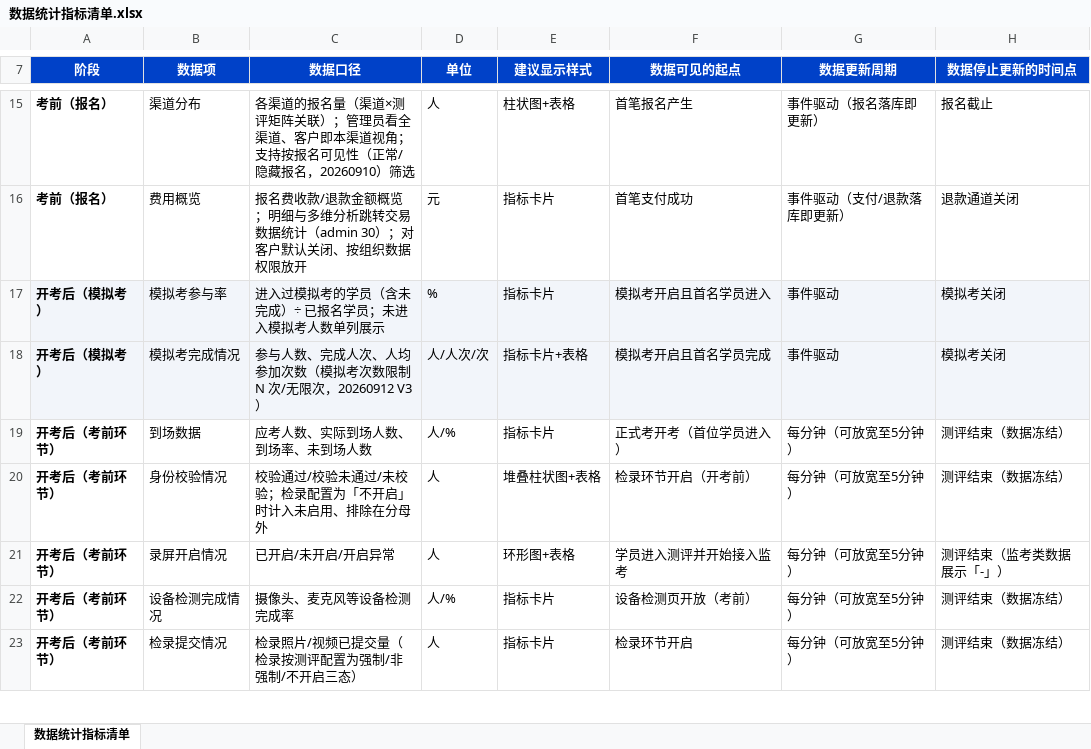
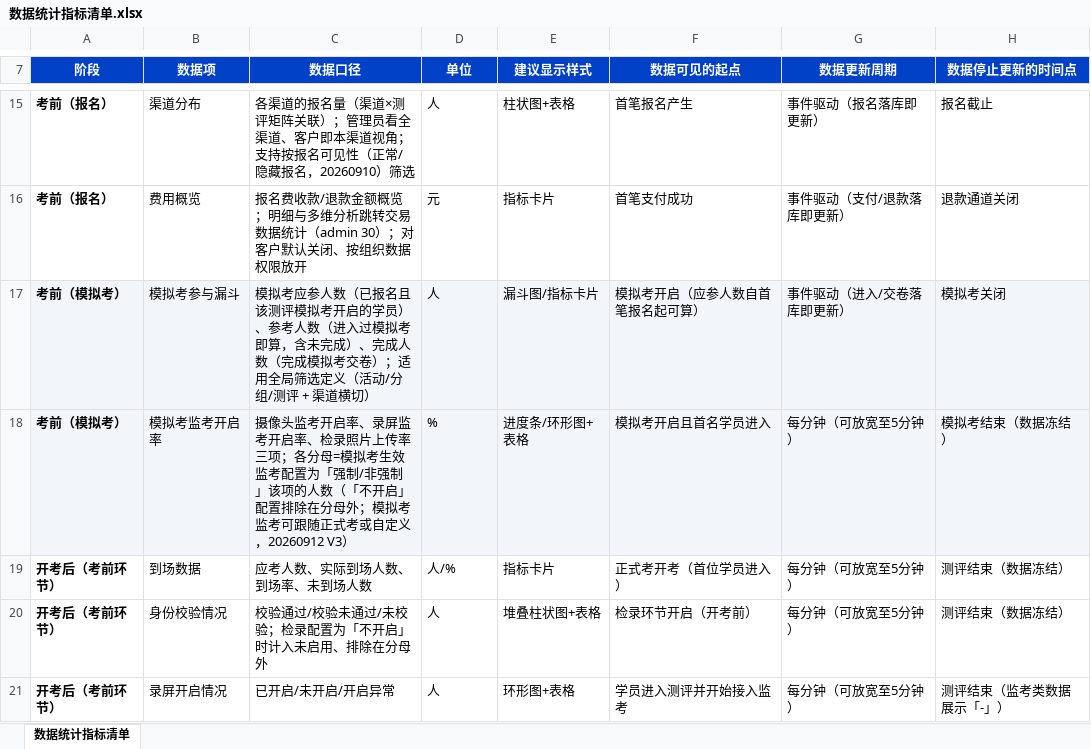
Before and after one commit to Kira2red/AISE_PRD, an Excel workbook: AISE_PRD/PRD/20260907 数据统计/数据统计指标清单.xlsx, sheet 数据统计指标清单, drawn as a sheet; only a part is shown, gaps mark what is left out; the shorter side is filled out with more unchanged rows; values as stored, in another font and other column widths than the file's, no borders; removed rows and columns are numbered as before the commit, all else as after; the diff names each change by its address in the sheet, - before the commit and + after, or states it on an @@ line.

```diff
--- a/AISE_PRD/PRD/20260907 数据统计/数据统计指标清单.xlsx (sheet 数据统计指标清单)
+++ b/AISE_PRD/PRD/20260907 数据统计/数据统计指标清单.xlsx (sheet 数据统计指标清单)
-row 17: 开考后（模拟考） | 模拟考参与率 | 进入过模拟考的学员（含未完成）÷ 已报名学员；未进入模拟考人数单列展示 | % | 指标卡片 | 模拟考开启且首名学员进入 | 事件驱动 | 模拟考关闭
-row 18: 开考后（模拟考） | 模拟考完成情况 | 参与人数、完成人次、人均参加次数（模拟考次数限制 N 次/无限次，20260912 V3） | 人/人次/次 | 指标卡片+表格 | 模拟考开启且首名学员完成 | 事件驱动 | 模拟考关闭
+row 17: 考前（模拟考） | 模拟考参与漏斗 | 模拟考应参人数（已报名且该测评模拟考开启的学员）、参考人数（进入过模拟考即算，含未完成）、完成人数（完成模拟考交卷）；适用全局筛选定义（活动/分组/测评 + 渠道横切） | 人 | 漏斗图/指标卡片 | 模拟考开启（应参人数自首笔报名起可算） | 事件驱动（进入/交卷落库即更新） | 模拟考关闭
+row 18: 考前（模拟考） | 模拟考监考开启率 | 摄像头监考开启率、录屏监考开启率、检录照片上传率三项；各分母=模拟考生效监考配置为「强制/非强制」该项的人数（「不开启」配置排除在分母外；模拟考监考可跟随正式考或自定义，20260912 V3） | % | 进度条/环形图+表格 | 模拟考开启且首名学员进入 | 每分钟（可放宽至5分钟） | 模拟考结束（数据冻结）
```
Also changed, not shown: 3 other files.
